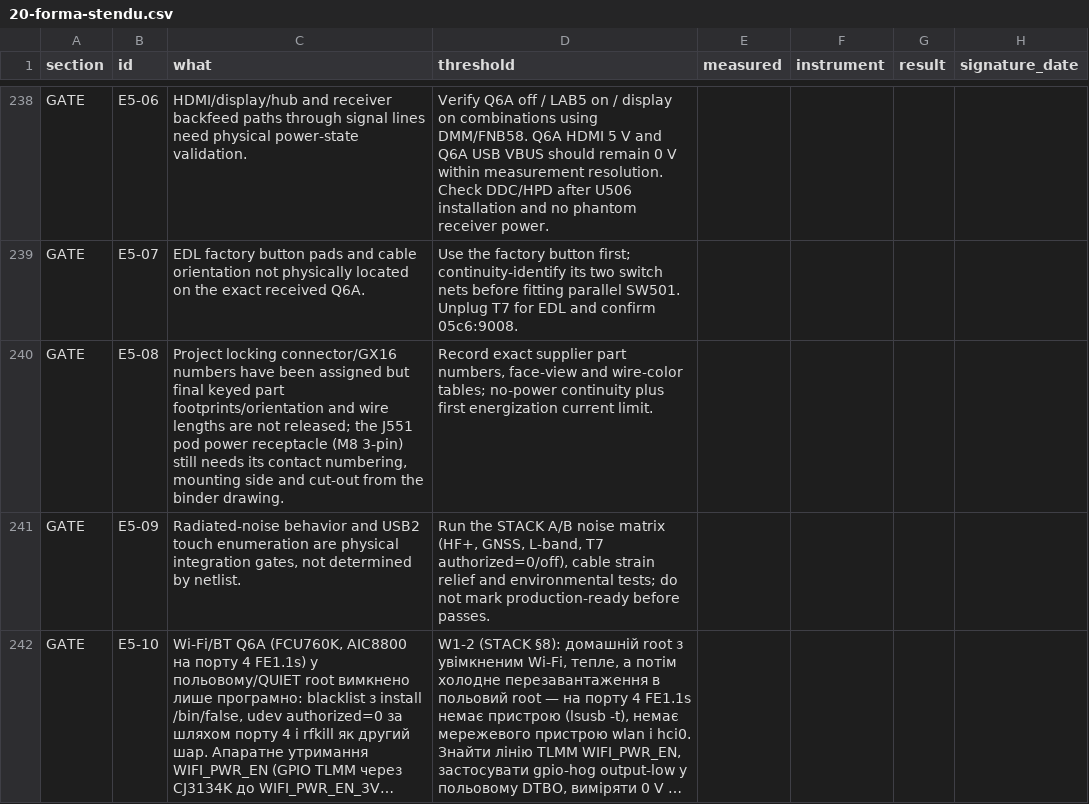
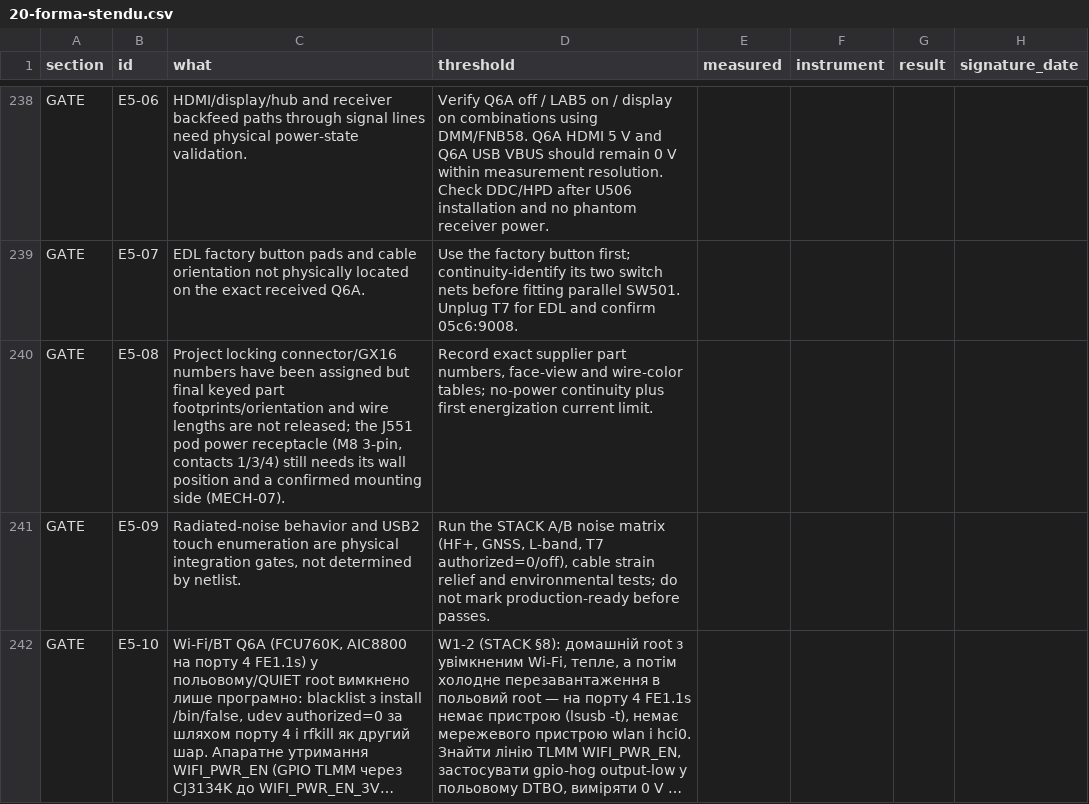
Before and after one commit to lizbeth307/lizbeth307, a CSV file: sat-receiver-audit/build/20-forma-stendu.csv, drawn as a sheet; only a part is shown, gaps mark what is left out; long unchanged cells end in ….

```diff
--- a/sat-receiver-audit/build/20-forma-stendu.csv
+++ b/sat-receiver-audit/build/20-forma-stendu.csv
@@ -239,3 +239,3 @@ GATE,E5-06,HDMI/display/hub and receiver backfeed paths through signal lines nee
 GATE,E5-07,EDL factory button pads and cable orientation not physically located on the exact received Q6A.,Use the factory button first; continuity-identify its two switch nets before fitting parallel SW501. Unplug T7 for EDL and confirm 05c6:9008.,,,,
-GATE,E5-08,"Project locking connector/GX16 numbers have been assigned but final keyed part footprints/orientation and wire lengths are not released; the J551 pod power receptacle (M8 3-pin) still needs its contact numbering, mounting side and cut-out from the binder drawing.","Record exact supplier part numbers, face-view and wire-color tables; no-power continuity plus first energization current limit.",,,,
+GATE,E5-08,"Project locking connector/GX16 numbers have been assigned but final keyed part footprints/orientation and wire lengths are not released; the J551 pod power receptacle (M8 3-pin, contacts 1/3/4) still needs its wall position and a confirmed mounting side (MECH-07).","Record exact supplier part numbers, face-view and wire-color tables; no-power continuity plus first energization current limit.",,,,
 GATE,E5-09,"Radiated-noise behavior and USB2 touch enumeration are physical integration gates, not determined by netlist.","Run the STACK A/B noise matrix (HF+, GNSS, L-band, T7 authorized=0/off), cable strain relief and environmental tests; do not mark production-ready before passes.",,,,
```
Also changed, not shown: sat-receiver-audit/build/16-dzhgut.csv, 5 other files.
